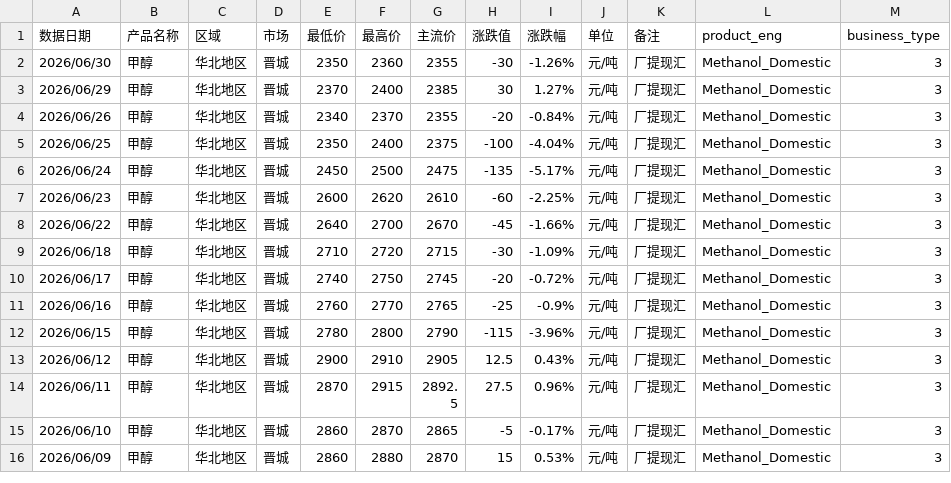
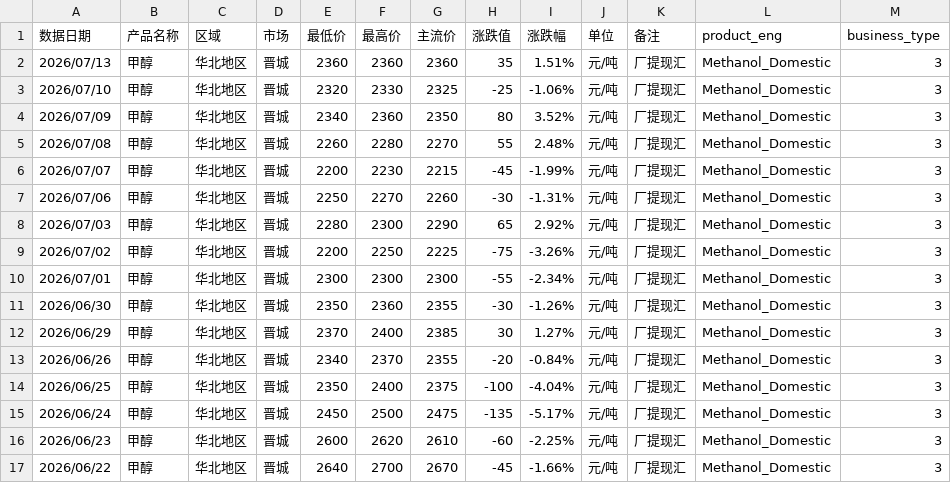
Before and after one commit to OuiamDAXX/DAXX-pricing-intel, a CSV file: data/Methanol_Domestic_晋城 国标.csv, drawn as a sheet; only a part is shown; the shorter side is filled out with more unchanged rows; the diff names each change by its address in the sheet, - before the commit and + after, or states it on an @@ line.

```diff
--- a/data/Methanol_Domestic_晋城 国标.csv
+++ b/data/Methanol_Domestic_晋城 国标.csv
+row 2: 2026/07/13 | 甲醇 | 华北地区 | 晋城 | 2360 | 2360 | 2360 | 35 | 1.51% | 元/吨 | 厂提现汇 | Methanol_Domestic | 3
+row 3: 2026/07/10 | 甲醇 | 华北地区 | 晋城 | 2320 | 2330 | 2325 | -25 | -1.06% | 元/吨 | 厂提现汇 | Methanol_Domestic | 3
+row 4: 2026/07/09 | 甲醇 | 华北地区 | 晋城 | 2340 | 2360 | 2350 | 80 | 3.52% | 元/吨 | 厂提现汇 | Methanol_Domestic | 3
+row 5: 2026/07/08 | 甲醇 | 华北地区 | 晋城 | 2260 | 2280 | 2270 | 55 | 2.48% | 元/吨 | 厂提现汇 | Methanol_Domestic | 3
+row 6: 2026/07/07 | 甲醇 | 华北地区 | 晋城 | 2200 | 2230 | 2215 | -45 | -1.99% | 元/吨 | 厂提现汇 | Methanol_Domestic | 3
+row 7: 2026/07/06 | 甲醇 | 华北地区 | 晋城 | 2250 | 2270 | 2260 | -30 | -1.31% | 元/吨 | 厂提现汇 | Methanol_Domestic | 3
+row 8: 2026/07/03 | 甲醇 | 华北地区 | 晋城 | 2280 | 2300 | 2290 | 65 | 2.92% | 元/吨 | 厂提现汇 | Methanol_Domestic | 3
+row 9: 2026/07/02 | 甲醇 | 华北地区 | 晋城 | 2200 | 2250 | 2225 | -75 | -3.26% | 元/吨 | 厂提现汇 | Methanol_Domestic | 3
+row 10: 2026/07/01 | 甲醇 | 华北地区 | 晋城 | 2300 | 2300 | 2300 | -55 | -2.34% | 元/吨 | 厂提现汇 | Methanol_Domestic | 3
```
Also changed, not shown: data/Ethanol_Domestic_吉林 优级.csv, 17 other files.
